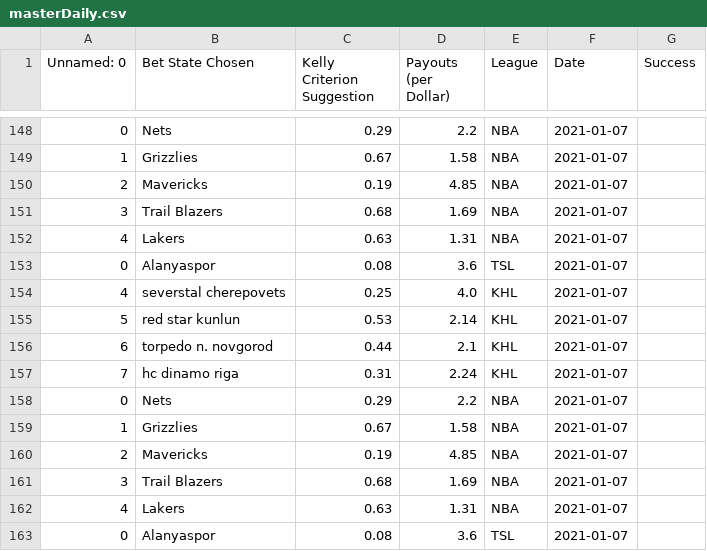
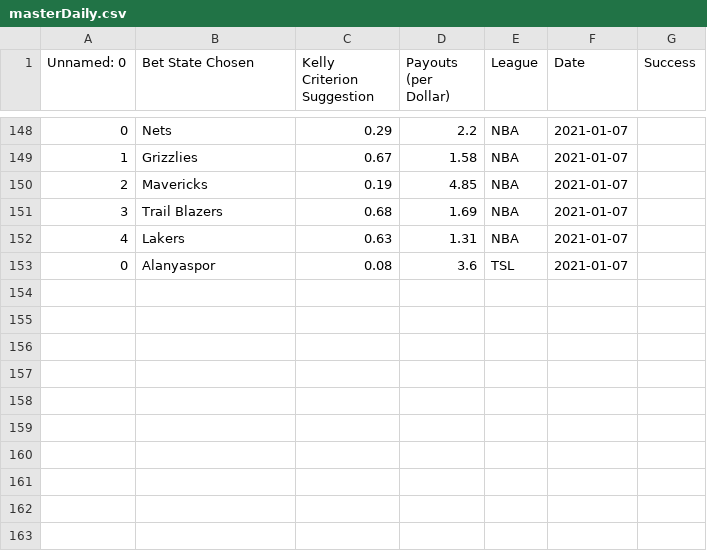
Before and after one commit to axz2000/sportsbook, a CSV file: masterScript/masterDaily.csv, drawn as a sheet; only a part is shown, gaps mark what is left out; the diff names each change by its address in the sheet, - before the commit and + after, or states it on an @@ line.

```diff
--- a/masterScript/masterDaily.csv
+++ b/masterScript/masterDaily.csv
-row 154: 4 | severstal cherepovets | 0.25 | 4.0 | KHL | 2021-01-07
-row 155: 5 | red star kunlun | 0.53 | 2.14 | KHL | 2021-01-07
-row 156: 6 | torpedo n. novgorod | 0.44 | 2.1 | KHL | 2021-01-07
-row 157: 7 | hc dinamo riga | 0.31 | 2.24 | KHL | 2021-01-07
-row 158: 0 | Nets | 0.29 | 2.2 | NBA | 2021-01-07
-row 159: 1 | Grizzlies | 0.67 | 1.58 | NBA | 2021-01-07
-row 160: 2 | Mavericks | 0.19 | 4.85 | NBA | 2021-01-07
-row 161: 3 | Trail Blazers | 0.68 | 1.69 | NBA | 2021-01-07
-row 162: 4 | Lakers | 0.63 | 1.31 | NBA | 2021-01-07
-row 163: 0 | Alanyaspor | 0.08 | 3.6 | TSL | 2021-01-07
```
Also changed, not shown: masterScript/masterUpcoming.csv.
